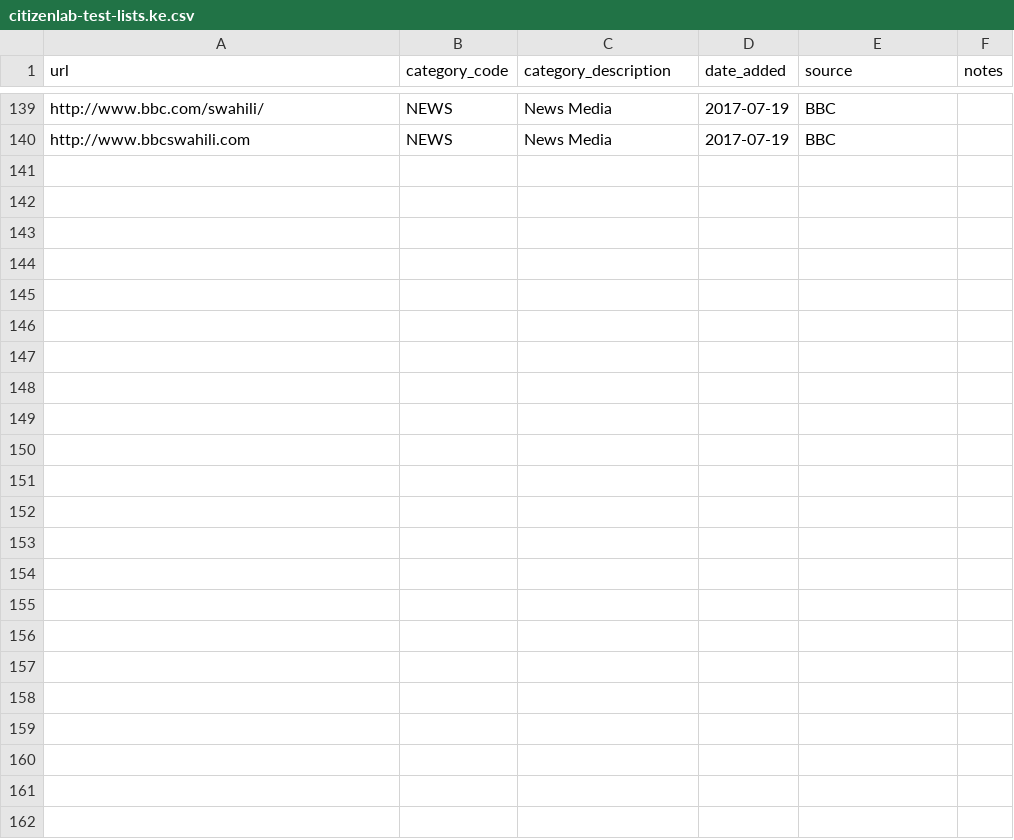
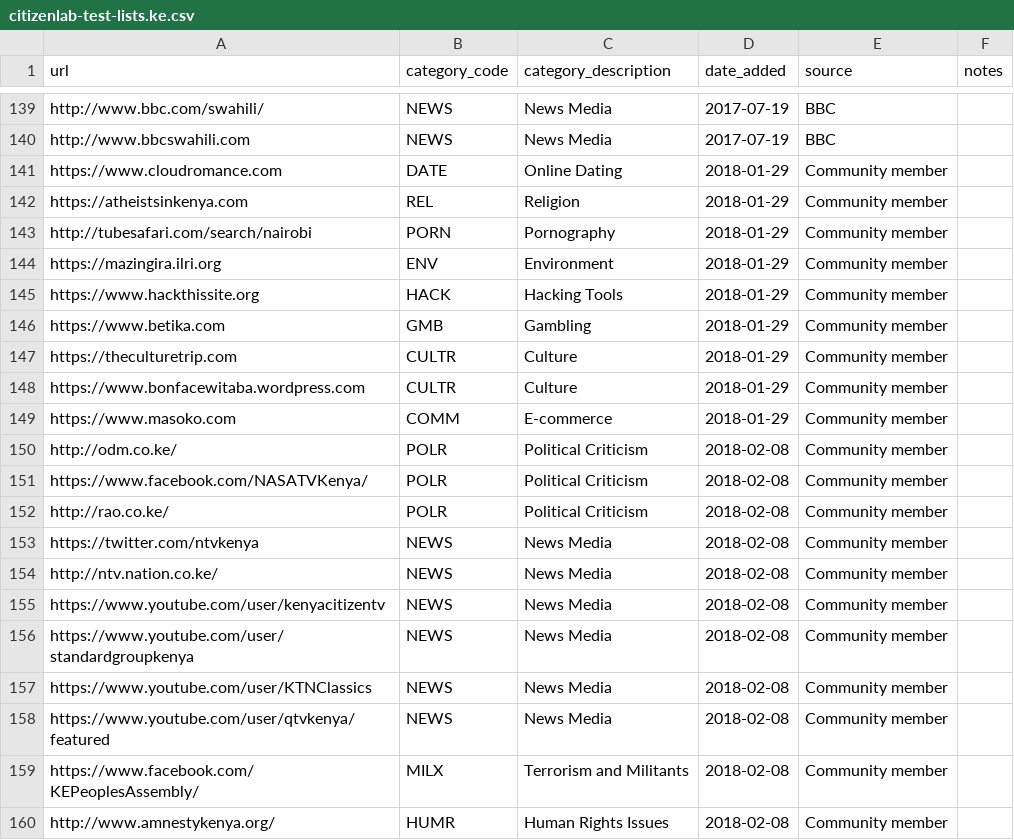
Before and after one commit to OpenObservatory/ooni-resources, a CSV file: assets/citizenlab-test-lists.ke.csv, drawn as a sheet; only a part is shown, gaps mark what is left out.

```diff
--- a/assets/citizenlab-test-lists.ke.csv
+++ b/assets/citizenlab-test-lists.ke.csv
@@ -140 +140,21 @@ http://www.bbc.com/swahili/,NEWS,News Media,2017-07-19,BBC,
 http://www.bbcswahili.com,NEWS,News Media,2017-07-19,BBC,
+https://www.cloudromance.com,DATE,Online Dating,2018-01-29,Community member,
+https://atheistsinkenya.com,REL,Religion,2018-01-29,Community member,
+http://tubesafari.com/search/nairobi,PORN,Pornography,2018-01-29,Community member,
+https://mazingira.ilri.org,ENV,Environment,2018-01-29,Community member,
+https://www.hackthissite.org,HACK,Hacking Tools,2018-01-29,Community member,
+https://www.betika.com,GMB,Gambling,2018-01-29,Community member,
+https://theculturetrip.com,CULTR,Culture,2018-01-29,Community member,
+https://www.bonfacewitaba.wordpress.com,CULTR,Culture,2018-01-29,Community member,
+https://www.masoko.com,COMM,E-commerce,2018-01-29,Community member,
+http://odm.co.ke/,POLR,Political Criticism,2018-02-08,Community member,
+https://www.facebook.com/NASATVKenya/,POLR,Political Criticism,2018-02-08,Community member,
+http://rao.co.ke/,POLR,Political Criticism,2018-02-08,Community member,
+https://twitter.com/ntvkenya,NEWS,News Media,2018-02-08,Community member,
+http://ntv.nation.co.ke/,NEWS,News Media,2018-02-08,Community member,
+https://www.youtube.com/user/kenyacitizentv,NEWS,News Media,2018-02-08,Community member,
+https://www.youtube.com/user/standardgroupkenya,NEWS,News Media,2018-02-08,Community member,
+https://www.youtube.com/user/KTNClassics,NEWS,News Media,2018-02-08,Community member,
+https://www.youtube.com/user/qtvkenya/featured,NEWS,News Media,2018-02-08,Community member,
+https://www.facebook.com/KEPeoplesAssembly/,MILX,Terrorism and Militants,2018-02-08,Community member,
+http://www.amnestykenya.org/,HUMR,Human Rights Issues,2018-02-08,Community member,
```
Also changed, not shown: assets/citizenlab-test-lists.az.csv, assets/citizenlab-test-lists.eg.csv, 21 other files.
